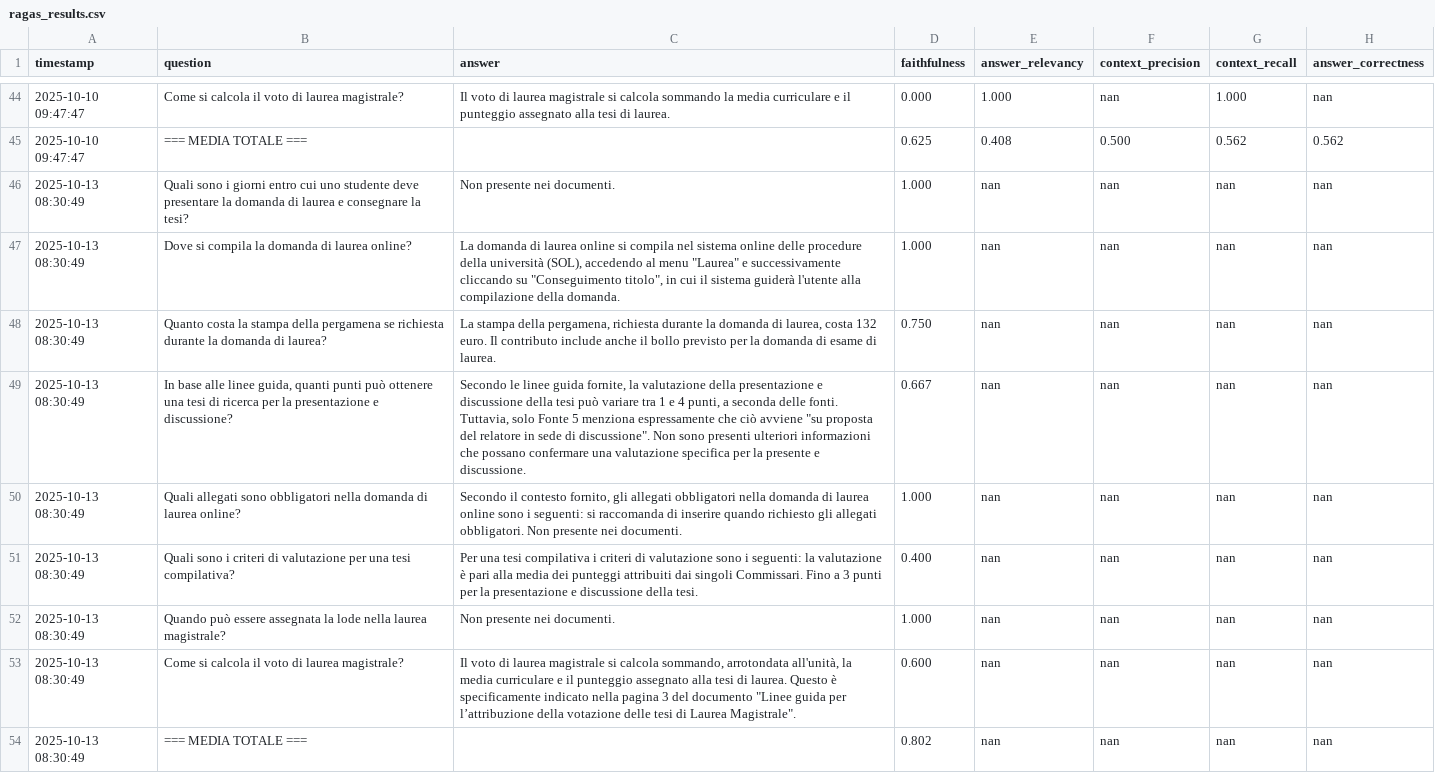
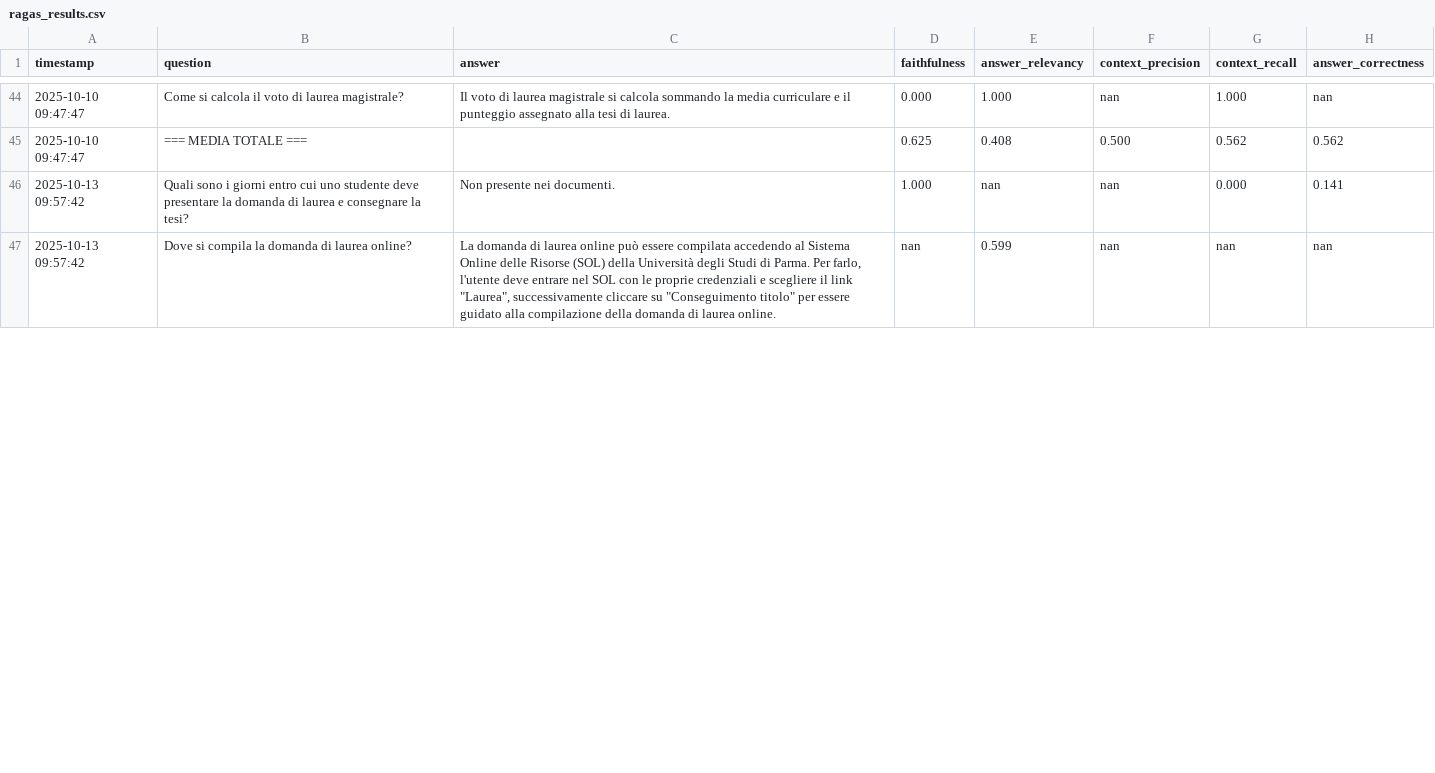
Before and after one commit to mariotti-michele/agentic-ai-unipg, a CSV file: agents/evaluations/v1/ragas_results.csv, drawn as a sheet; only a part is shown, gaps mark what is left out; the diff covers the shown part only.

```diff
--- a/agents/evaluations/v1/ragas_results.csv
+++ b/agents/evaluations/v1/ragas_results.csv
@@ -45,10 +45,3 @@ timestamp,question,answer,faithfulness,answer_relevancy,context_precision,contex
 2025-10-10 09:47:47,=== MEDIA TOTALE ===,,0.625,0.408,0.500,0.562,0.562
-2025-10-13 08:30:49,Quali sono i giorni entro cui uno studente deve presentare la domanda di laurea e consegnare la tesi?,Non presente nei documenti.,1.000,nan,nan,nan,nan
-2025-10-13 08:30:49,Dove si compila la domanda di laurea online?,"La domanda di laurea online si compila nel sistema online delle procedure della università (SOL), accedendo al menu ""Laurea"" e successivamente cliccando su ""Conseguimento titolo"", in cui il sistema guiderà l'utente alla compilazione della domanda.",1.000,nan,nan,nan,nan
-2025-10-13 08:30:49,Quanto costa la stampa della pergamena se richiesta durante la domanda di laurea?,"La stampa della pergamena, richiesta durante la domanda di laurea, costa 132 euro. Il contributo include anche il bollo previsto per la domanda di esame di laurea.",0.750,nan,nan,nan,nan
-2025-10-13 08:30:49,"In base alle linee guida, quanti punti può ottenere una tesi di ricerca per la presentazione e discussione?","Secondo le linee guida fornite, la valutazione della presentazione e discussione della tesi può variare tra 1 e 4 punti, a seconda delle fonti. Tuttavia, solo Fonte 5 menziona espressamente che ciò avviene ""su proposta del relatore in sede di discussione"". Non sono presenti ulteriori informazioni che possano confermare una valutazione specifica per la presente e discussione.",0.667,nan,nan,nan,nan
-2025-10-13 08:30:49,Quali allegati sono obbligatori nella domanda di laurea online?,"Secondo il contesto fornito, gli allegati obbligatori nella domanda di laurea online sono i seguenti: si raccomanda di inserire quando richiesto gli allegati obbligatori. Non presente nei documenti.",1.000,nan,nan,nan,nan
-2025-10-13 08:30:49,Quali sono i criteri di valutazione per una tesi compilativa?,Per una tesi compilativa i criteri di valutazione sono i seguenti: la valutazione è pari alla media dei punteggi attribuiti dai singoli Commissari. Fino a 3 punti per la presentazione e discussione della tesi.,0.400,nan,nan,nan,nan
-2025-10-13 08:30:49,Quando può essere assegnata la lode nella laurea magistrale?,Non presente nei documenti.,1.000,nan,nan,nan,nan
-2025-10-13 08:30:49,Come si calcola il voto di laurea magistrale?,"Il voto di laurea magistrale si calcola sommando, arrotondata all'unità, la media curriculare e il punteggio assegnato alla tesi di laurea. Questo è specificamente indicato nella pagina 3 del documento ""Linee guida per l’attribuzione della votazione delle tesi di Laurea Magistrale"".",0.600,nan,nan,nan,nan
-2025-10-13 08:30:49,=== MEDIA TOTALE ===,,0.802,nan,nan,nan,nan
+2025-10-13 09:57:42,Quali sono i giorni entro cui uno studente deve presentare la domanda di laurea e consegnare la tesi?,Non presente nei documenti.,1.000,nan,nan,0.000,0.141
+2025-10-13 09:57:42,Dove si compila la domanda di laurea online?,"La domanda di laurea online può essere compilata accedendo al Sistema Online delle Risorse (SOL) della Università degli Studi di Parma. Per farlo, l'utente deve entrare nel SOL con le proprie credenziali e scegliere il link ""Laurea"", successivamente cliccare su ""Conseguimento titolo"" per essere guidato alla compilazione della domanda di laurea online.",nan,0.599,nan,nan,nan
```
Also changed, not shown: 1 added row, 3 removed rows and 22 edited cells elsewhere in this file, 2 other files.
